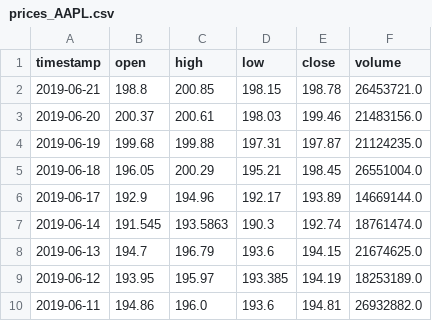
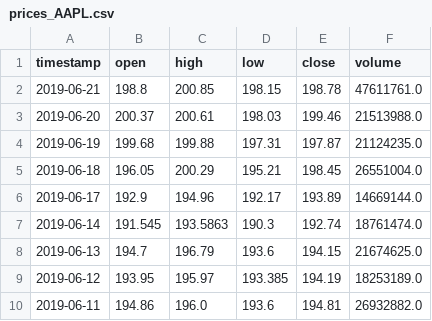
Before and after one commit to kyokang1/robo-advisor, a CSV file: data/prices_AAPL.csv, drawn as a sheet; only a part is shown.

```diff
--- a/data/prices_AAPL.csv
+++ b/data/prices_AAPL.csv
@@ -1,4 +1,4 @@
 timestamp,open,high,low,close,volume
-2019-06-21,198.8,200.85,198.15,198.78,26453721.0
-2019-06-20,200.37,200.61,198.03,199.46,21483156.0
+2019-06-21,198.8,200.85,198.15,198.78,47611761.0
+2019-06-20,200.37,200.61,198.03,199.46,21513988.0
 2019-06-19,199.68,199.88,197.31,197.87,21124235.0
```
Also changed, not shown: data/prices_AMZN.csv, 2 other files.
